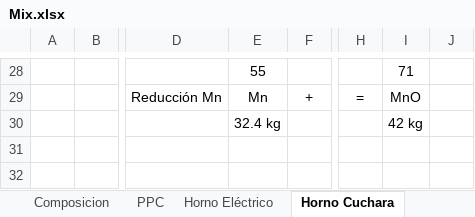
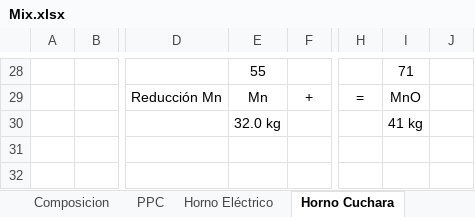
Before and after one commit to Axorimaster/Scrap_Optimization, an Excel workbook: Mix.xlsx, sheet Horno Cuchara, drawn as a sheet; only a part is shown, gaps mark what is left out; values as stored, in another font and other column widths than the file's, no borders; charts and pictures not drawn; the diff covers the shown part only; the diff names each change by its address in the sheet, - before the commit and + after, or states it on an @@ line.

```diff
--- a/Mix.xlsx (sheet Horno Cuchara)
+++ b/Mix.xlsx (sheet Horno Cuchara)
-E30: 32.4 kg
+E30: 32.0 kg
-I30: 42 kg
+I30: 41 kg
```
Also changed, not shown: 32 edited cells elsewhere in this sheet, sheet Horno Eléctrico, sheet PPC, sheet Composicion, charts or pictures, 2 other files.
